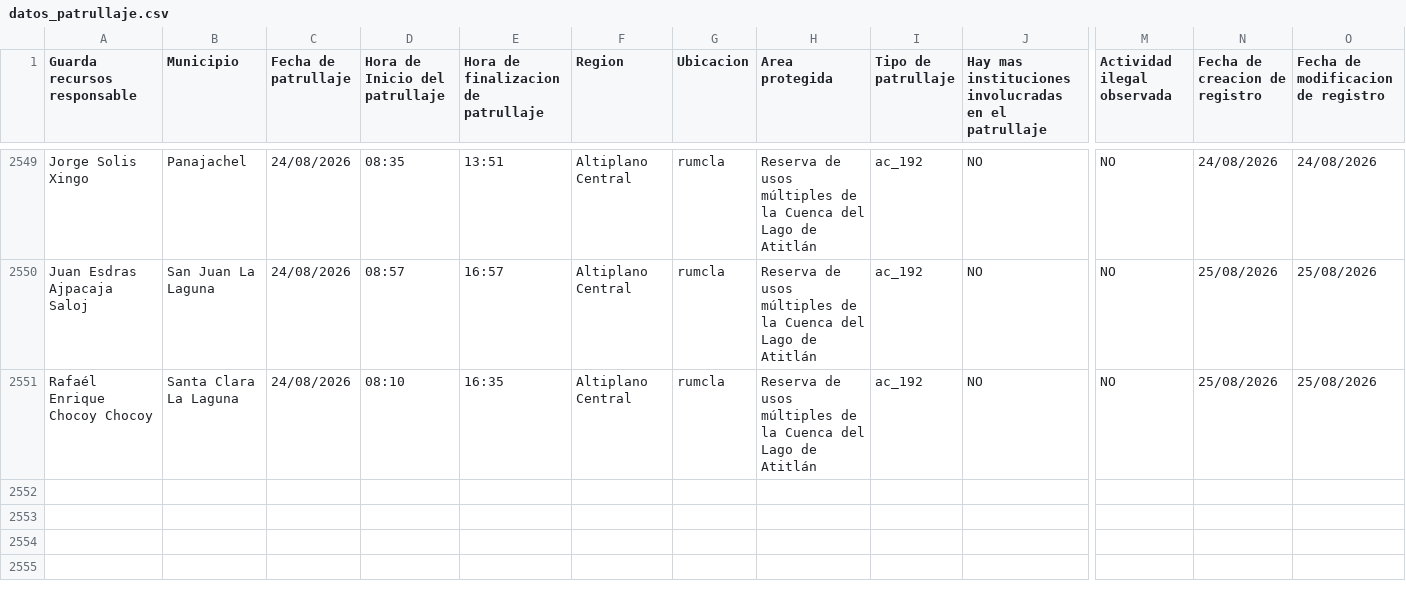
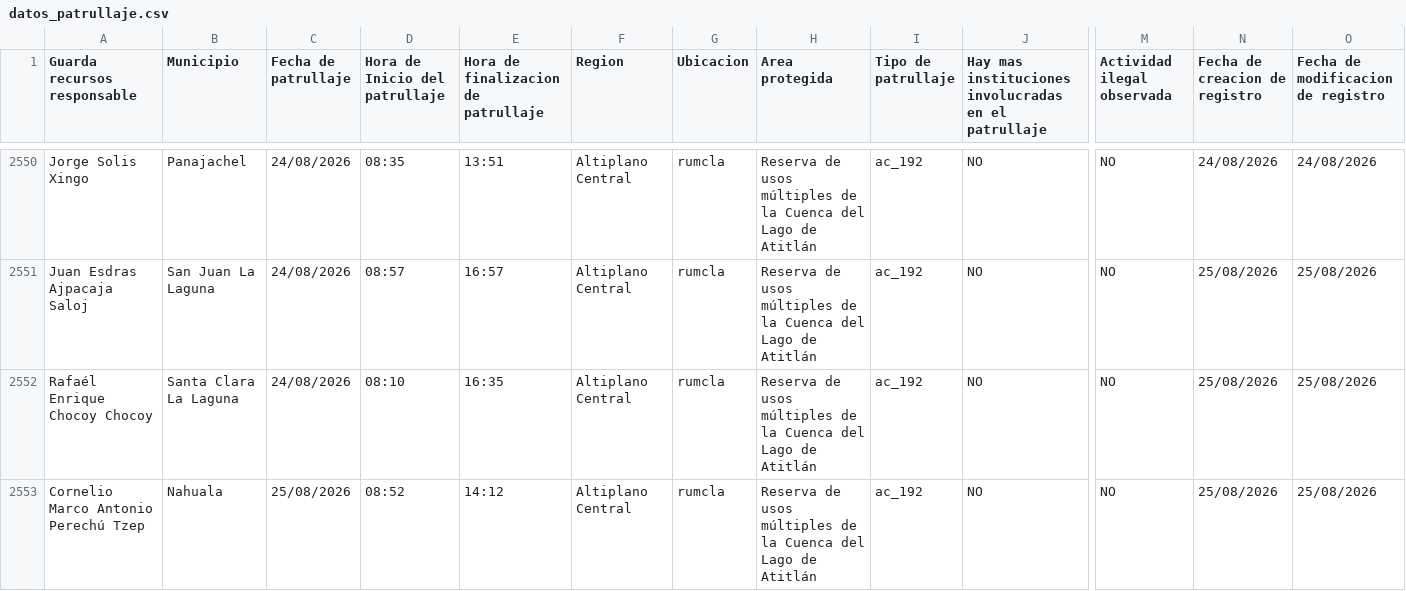
Before and after one commit to geograficaaala/guardarecursos_conap, a CSV file: docs/datos/datos_patrullaje.csv, drawn as a sheet; only a part is shown, gaps mark what is left out; rows hold the shown columns only; the diff covers the shown part only; the diff names each change by its address in the sheet, - before the commit and + after, or states it on an @@ line.

```diff
--- a/docs/datos/datos_patrullaje.csv
+++ b/docs/datos/datos_patrullaje.csv
+row 2553: Cornelio Marco Antonio Perechú Tzep | Nahuala | 25/08/2026 | 08:52 | 14:12 | Altiplano Central | rumcla | Reserva de usos múltiples de la Cuenca del Lago de Atitlán | ac_192 | NO | NO | 25/08/2026 | 25/08/2026
```
Also changed, not shown: 2 added rows elsewhere in this file.
